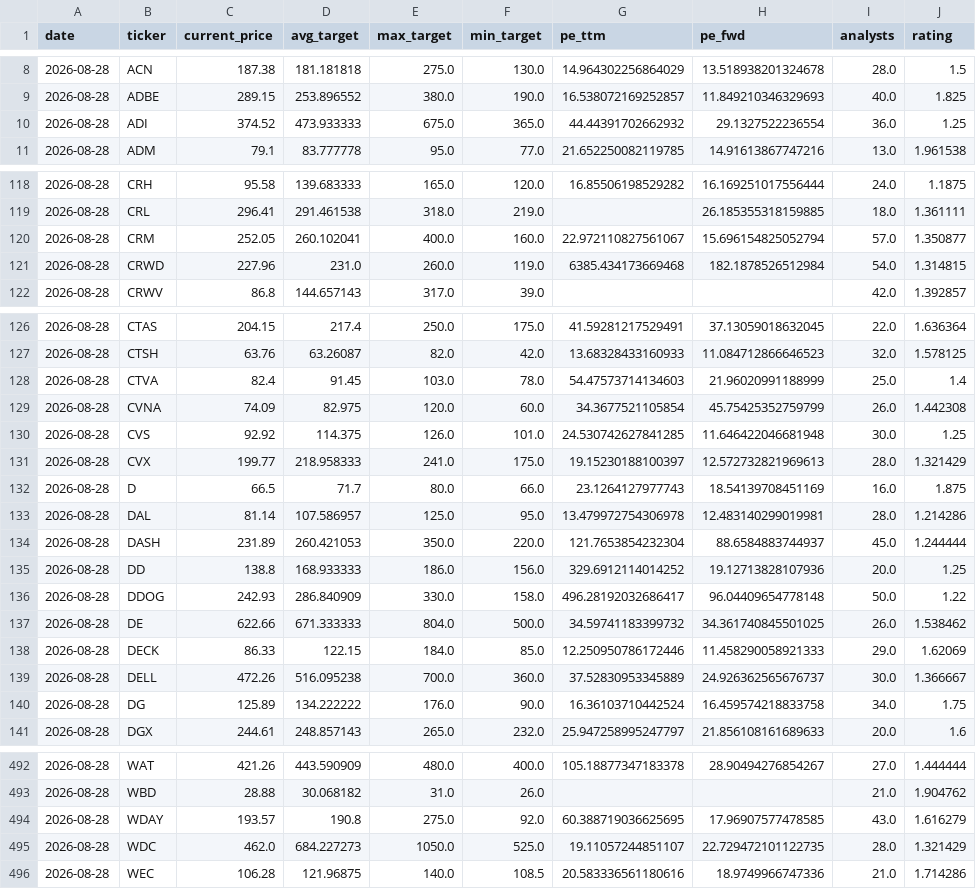
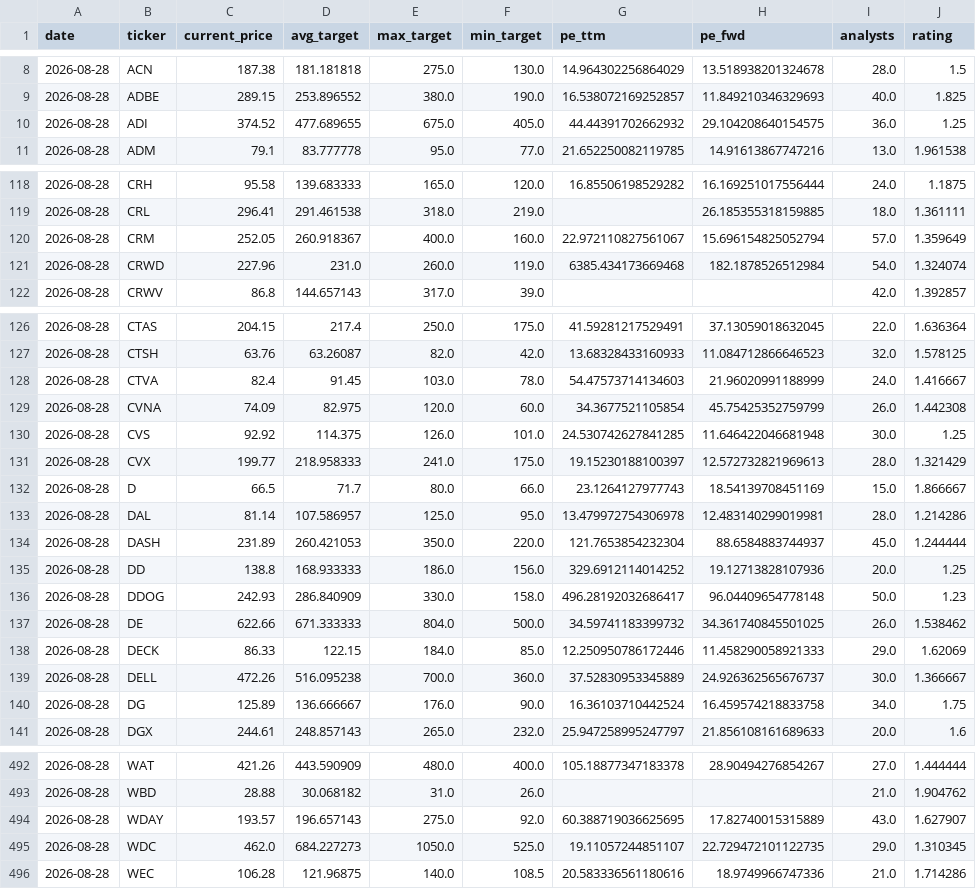
Before and after one commit to xignoe/tradeAssist, a CSV file: data/2026-08-28.csv, drawn as a sheet; only a part is shown, gaps mark what is left out; the diff covers the shown part only.

```diff
--- a/data/2026-08-28.csv
+++ b/data/2026-08-28.csv
@@ -9,3 +9,3 @@ date,ticker,current_price,avg_target,max_target,min_target,pe_ttm,pe_fwd,analyst
 2026-08-28,ADBE,289.15,253.896552,380.0,190.0,16.538072169252857,11.849210346329693,40.0,1.825
-2026-08-28,ADI,374.52,473.933333,675.0,365.0,44.44391702662932,29.1327522236554,36.0,1.25
+2026-08-28,ADI,374.52,477.689655,675.0,405.0,44.44391702662932,29.104208640154575,36.0,1.25
 2026-08-28,ADM,79.1,83.777778,95.0,77.0,21.652250082119785,14.91613867747216,13.0,1.961538
@@ -119,4 +119,4 @@ date,ticker,current_price,avg_target,max_target,min_target,pe_ttm,pe_fwd,analyst
 2026-08-28,CRL,296.41,291.461538,318.0,219.0,,26.185355318159885,18.0,1.361111
-2026-08-28,CRM,252.05,260.102041,400.0,160.0,22.972110827561067,15.696154825052794,57.0,1.350877
-2026-08-28,CRWD,227.96,231.0,260.0,119.0,6385.434173669468,182.1878526512984,54.0,1.314815
+2026-08-28,CRM,252.05,260.918367,400.0,160.0,22.972110827561067,15.696154825052794,57.0,1.359649
+2026-08-28,CRWD,227.96,231.0,260.0,119.0,6385.434173669468,182.1878526512984,54.0,1.324074
 2026-08-28,CRWV,86.8,144.657143,317.0,39.0,,,42.0,1.392857
@@ -127,3 +127,3 @@ date,ticker,current_price,avg_target,max_target,min_target,pe_ttm,pe_fwd,analyst
 2026-08-28,CTSH,63.76,63.26087,82.0,42.0,13.68328433160933,11.084712866646523,32.0,1.578125
-2026-08-28,CTVA,82.4,91.45,103.0,78.0,54.47573714134603,21.96020991188999,25.0,1.4
+2026-08-28,CTVA,82.4,91.45,103.0,78.0,54.47573714134603,21.96020991188999,24.0,1.416667
 2026-08-28,CVNA,74.09,82.975,120.0,60.0,34.3677521105854,45.75425352759799,26.0,1.442308
@@ -131,3 +131,3 @@ date,ticker,current_price,avg_target,max_target,min_target,pe_ttm,pe_fwd,analyst
 2026-08-28,CVX,199.77,218.958333,241.0,175.0,19.15230188100397,12.572732821969613,28.0,1.321429
-2026-08-28,D,66.5,71.7,80.0,66.0,23.1264127977743,18.54139708451169,16.0,1.875
+2026-08-28,D,66.5,71.7,80.0,66.0,23.1264127977743,18.54139708451169,15.0,1.866667
 2026-08-28,DAL,81.14,107.586957,125.0,95.0,13.479972754306978,12.483140299019981,28.0,1.214286
@@ -135,3 +135,3 @@ date,ticker,current_price,avg_target,max_target,min_target,pe_ttm,pe_fwd,analyst
 2026-08-28,DD,138.8,168.933333,186.0,156.0,329.6912114014252,19.12713828107936,20.0,1.25
-2026-08-28,DDOG,242.93,286.840909,330.0,158.0,496.28192032686417,96.04409654778148,50.0,1.22
+2026-08-28,DDOG,242.93,286.840909,330.0,158.0,496.28192032686417,96.04409654778148,50.0,1.23
 2026-08-28,DE,622.66,671.333333,804.0,500.0,34.59741183399732,34.361740845501025,26.0,1.538462
@@ -139,3 +139,3 @@ date,ticker,current_price,avg_target,max_target,min_target,pe_ttm,pe_fwd,analyst
 2026-08-28,DELL,472.26,516.095238,700.0,360.0,37.52830953345889,24.926362565676737,30.0,1.366667
-2026-08-28,DG,125.89,134.222222,176.0,90.0,16.36103710442524,16.459574218833758,34.0,1.75
+2026-08-28,DG,125.89,136.666667,176.0,90.0,16.36103710442524,16.459574218833758,34.0,1.75
 2026-08-28,DGX,244.61,248.857143,265.0,232.0,25.947258995247797,21.856108161689633,20.0,1.6
@@ -493,4 +493,4 @@ date,ticker,current_price,avg_target,max_target,min_target,pe_ttm,pe_fwd,analyst
 2026-08-28,WBD,28.88,30.068182,31.0,26.0,,,21.0,1.904762
-2026-08-28,WDAY,193.57,190.8,275.0,92.0,60.388719036625695,17.96907577478585,43.0,1.616279
-2026-08-28,WDC,462.0,684.227273,1050.0,525.0,19.11057244851107,22.729472101122735,28.0,1.321429
+2026-08-28,WDAY,193.57,196.657143,275.0,92.0,60.388719036625695,17.82740015315889,43.0,1.627907
+2026-08-28,WDC,462.0,684.227273,1050.0,525.0,19.11057244851107,22.729472101122735,29.0,1.310345
 2026-08-28,WEC,106.28,121.96875,140.0,108.5,20.583336561180616,18.9749966747336,21.0,1.714286
```
Also changed, not shown: 35 edited cells elsewhere in this file, 1 other file.
